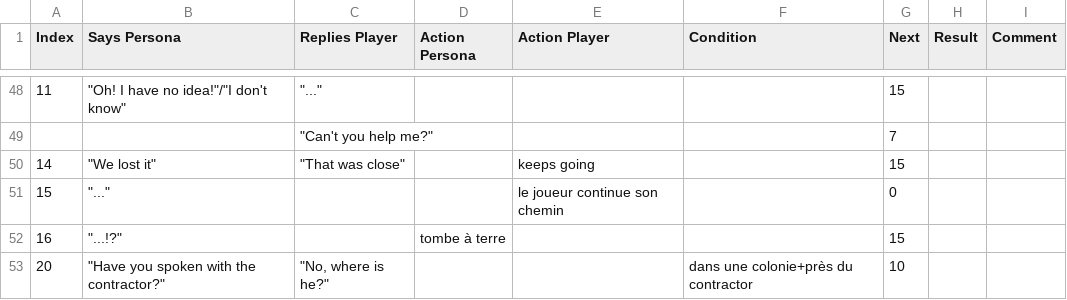
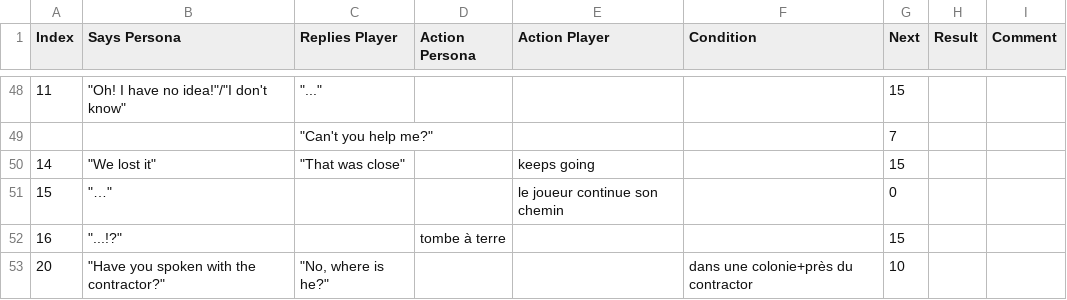
Before and after one commit to abstractmachine/ACrossingIndustry, a CSV file: Assets/Dialogues/Resources/Ouvrier-ColonAPied.csv, drawn as a sheet; only a part is shown, gaps mark what is left out.

```diff
--- a/Assets/Dialogues/Resources/Ouvrier-ColonAPied.csv
+++ b/Assets/Dialogues/Resources/Ouvrier-ColonAPied.csv
@@ -50,3 +50,3 @@ Index,Says Persona,Replies Player,Action Persona,Action Player,Condition,Next,Re
 14,"""We lost it""","""That was close""",,keeps going,,15,,
-15,"""...""",,,le joueur continue son chemin,,0,,
+15,"""…""",,,le joueur continue son chemin,,0,,
 16,"""...!?""",,tombe à terre,,,15,,
```
Also changed, not shown: Assets/Dialogues/Resources/Ouvrier-Pivert.csv, 3 other files.
